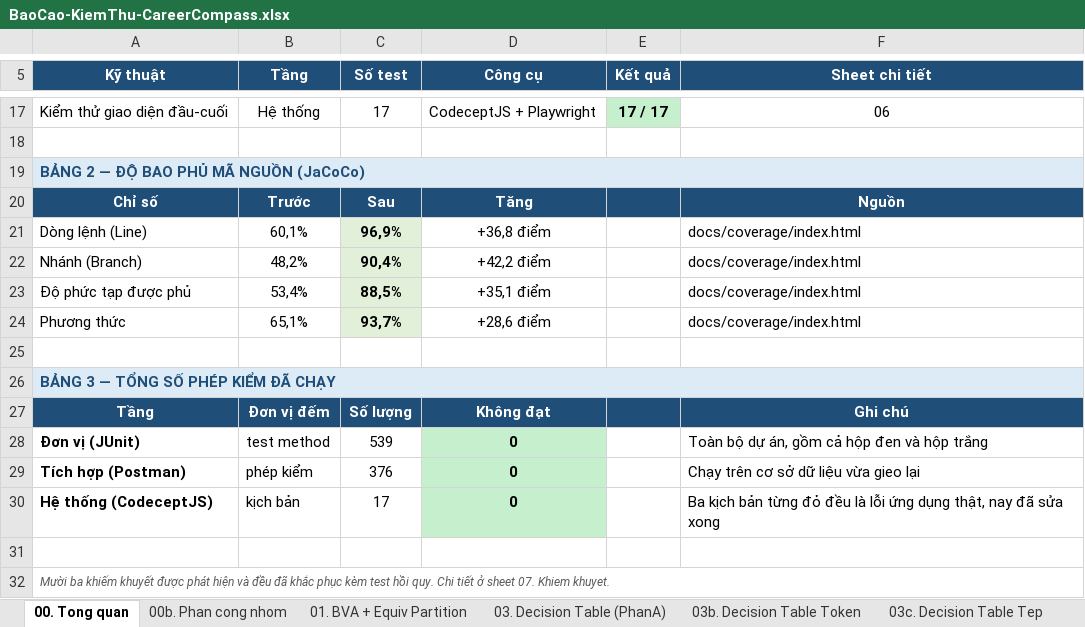
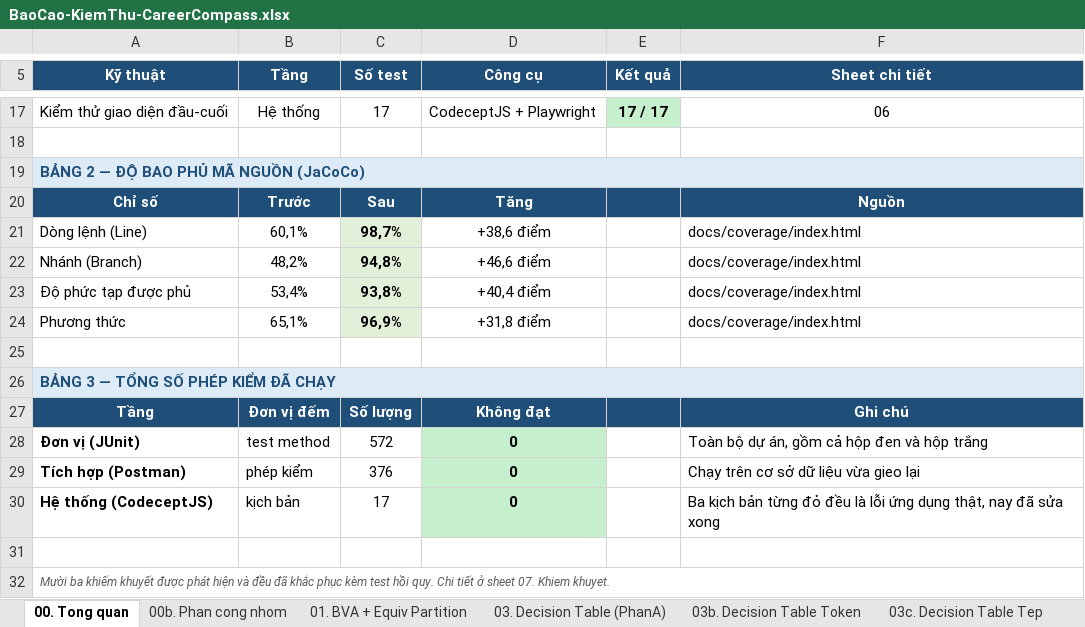
Before and after one commit to phatdayne2005/careercompass, an Excel workbook: BaoCao-KiemThu-CareerCompass.xlsx, sheet 00. Tong quan, drawn as a sheet; only a part is shown, gaps mark what is left out; values as stored, in another font and other column widths than the file's, no borders; the diff names each change by its address in the sheet, - before the commit and + after, or states it on an @@ line.

Commit message:
test: nang bao phu hop trang len 98,7% dong / 94,0% nhanh, khong dung login Google
539 -> 572 test, 0 do. Dong 96,7% -> 98,7%, nhanh 88,9% -> 94,0%.

Them / mo rong:
  CustomUserDetailsTest      (moi)  7 phep kiem — tien to ROLE_, ba co het han
  MentorControllerTest       +6  cac nhanh chon phien chat, tu tao phien
  PortfolioServiceTest       +7  doi trang thai repo, slug null, README branch
                                 master, LLM loi thi dung tom tat co ban
  RoadmapPageControllerTest  +4  khong co node dang hoc, node tang 3, node
                                 khong khai tang
  AuthControllerTest         +3  hai bien tren cua mat khau (DEF-013)
  ScraperServiceTest         +2  scrapeDaily, phan hoi khong co than
  AuthenticatedUserServiceTest +2  principal la chuoi email / anonymousUser
  LlmClientTest              +1  luong bi ngat giua luc cho backoff
  PdfServiceTest             +1  khong ghi duoc tep thi nem loi ro rang

DON BA CHO MA CHET thay vi di phu chung:
  - PasswordPolicy.hopLe() khong controller nao goi — ba duong dat mat khau deu
    can THONG DIEP loi chu khong chi can dung/sai. Test tu dinh nghia helper.
  - SkillGapPageController.redirectSkillGap(templateId, reportCreated): cho goi
    duy nhat luon truyen false nen nhanh gan &reportCreated=true chua chay lan
    nao. Bo ca tham so.

GHI LAI BA NHANH KHONG TOI DUOC, kem ly do tai cho, de nguoi sau khong tuong la
test bi bo sot:
  - ScraperService.cap(value == null): rawDescription ghep qua String.valueOf
    nen cung lam ra chuoi "null", khong bao gio la null.
  - RoadmapPageController selectNode(nodes == null): getRoadmap dung danh sach
    bang stream().toList() tu ket qua repository, ma findBy... tra danh sach
    RONG chu khong tra null. Cung la ly do filterByTier ngay ben canh goi thang
    nodes.stream() ma khong phong null.
  - PdfService.loadUnicodeBaseFont: may Windows luon tim thay Arial o duong dan
    dau nen lan lap thu hai va nhanh du phong Helvetica phu thuoc moi truong.

20 dong con lai deu co ly do: CustomOidcUserService 13 dong (khong dung theo
yeu cau — muon phu phai them diem noi vao duong dang nhap Google), main() 2
dong, PdfService 3 dong phu thuoc moi truong, ScraperService 1 va UserAdminMapper
1 khong toi duoc. Tran ly thuyet neu khong dung login Google la 99,0%.

```diff
--- a/BaoCao-KiemThu-CareerCompass.xlsx (sheet 00. Tong quan)
+++ b/BaoCao-KiemThu-CareerCompass.xlsx (sheet 00. Tong quan)
-C21 (Số test): 96,9%
+C21 (Số test): 98,7%
-D21 (Công cụ): +36,8 điểm
+D21 (Công cụ): +38,6 điểm
-C22 (Số test): 90,4%
+C22 (Số test): 94,8%
-D22 (Công cụ): +42,2 điểm
+D22 (Công cụ): +46,6 điểm
-C23 (Số test): 88,5%
+C23 (Số test): 93,8%
-D23 (Công cụ): +35,1 điểm
+D23 (Công cụ): +40,4 điểm
-C24 (Số test): 93,7%
+C24 (Số test): 96,9%
-D24 (Công cụ): +28,6 điểm
+D24 (Công cụ): +31,8 điểm
-C28 (Số test): 539
+C28 (Số test): 572
```
Also changed, not shown: sheet 08. Truy vet SRS, sheet 09. Vi tri file test, sheet B3_Truoc_va_Sau, sheet B4_Coverage_Per_Class, 13 other files.
